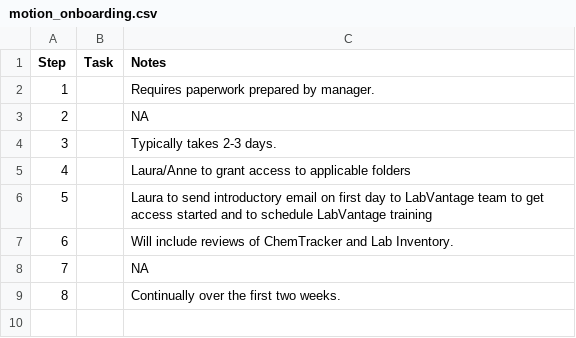
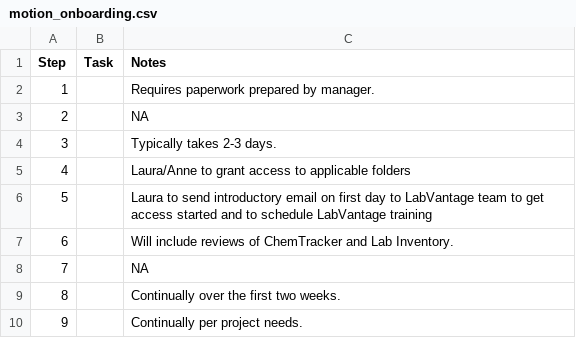
Before and after one commit to bjklab/motionlab-site, a CSV file: docs/equipment/motion_onboarding.csv, drawn as a sheet.

Commit message:
Update motionlab site.

```diff
--- a/docs/equipment/motion_onboarding.csv
+++ b/docs/equipment/motion_onboarding.csv
@@ -9 +9,2 @@ Step,Task,Notes
 8,,Continually over the first two weeks.
+9,,Continually per project needs.
```
Also changed, not shown: equipment/motion_onboarding.csv, 20 other files.
